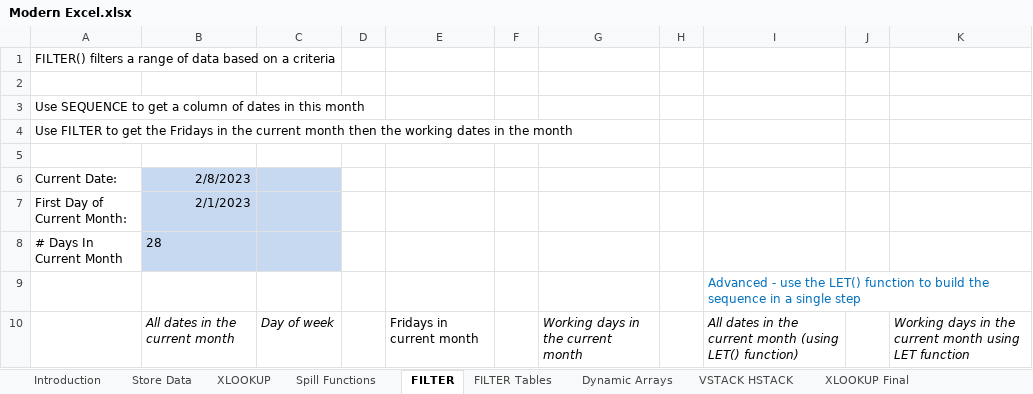
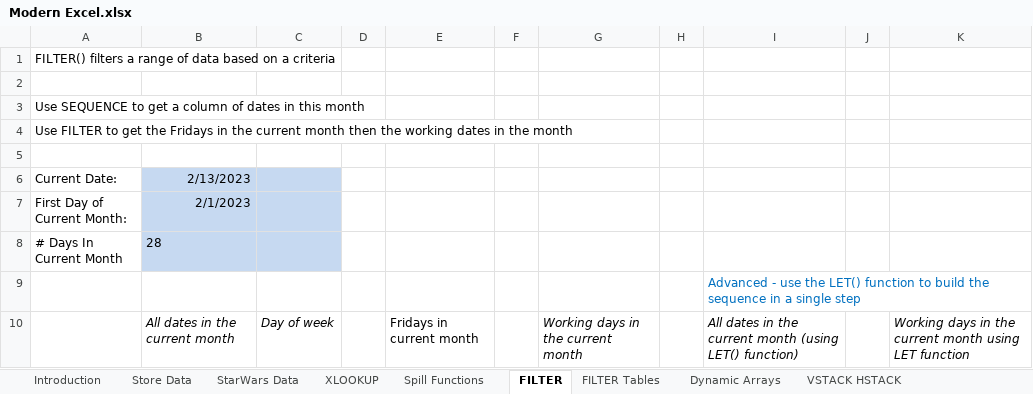
Before and after one commit to MarkWilcock/lbag-online, an Excel workbook: Excel Series/Modern Excel.xlsx, sheet FILTER, drawn as a sheet; values as stored, in another font and other column widths than the file's, no borders; the diff names each change by its address in the sheet, - before the commit and + after, or states it on an @@ line.

```diff
--- a/Excel Series/Modern Excel.xlsx (sheet FILTER)
+++ b/Excel Series/Modern Excel.xlsx (sheet FILTER)
+sheet tab: StarWars Data
-B6: 2/8/2023
+B6: 2/13/2023
```
Also changed, not shown: sheet Dynamic Arrays Final, sheet Spill Functions, sheet FILTER final, sheet Spill Functions Final, formulas that keep their value.
